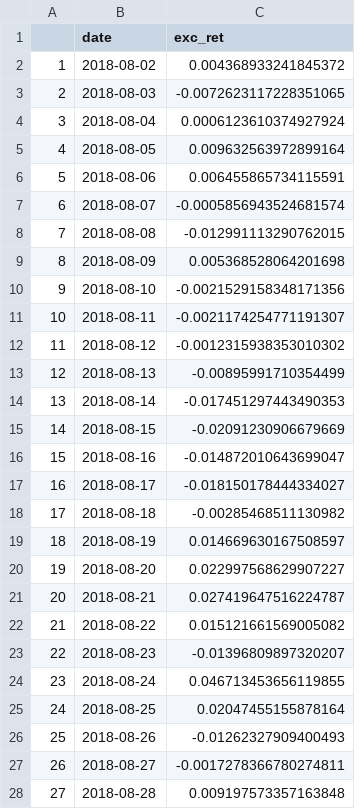
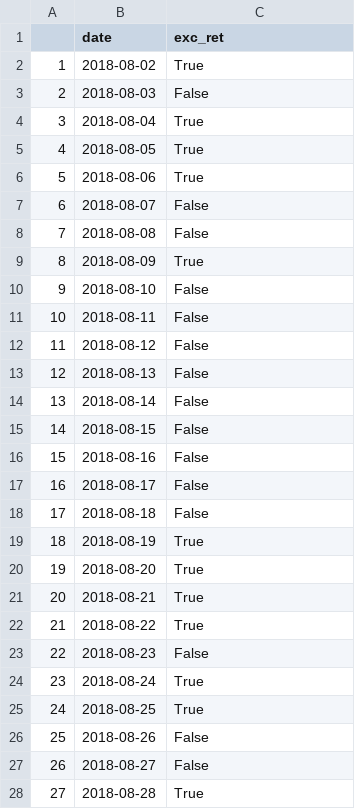
Before and after one commit to sigmaleph/DH-Final, a CSV file: data/prices_test.csv, drawn as a sheet; only a part is shown; the diff covers the shown part only.

```diff
--- a/data/prices_test.csv
+++ b/data/prices_test.csv
@@ -1,28 +1,28 @@
 ,date,exc_ret
-1,2018-08-02,0.004368933241845372
-2,2018-08-03,-0.0072623117228351065
-3,2018-08-04,0.0006123610374927924
-4,2018-08-05,0.009632563972899164
-5,2018-08-06,0.006455865734115591
-6,2018-08-07,-0.0005856943524681574
-7,2018-08-08,-0.012991113290762015
-8,2018-08-09,0.005368528064201698
-9,2018-08-10,-0.0021529158348171356
-10,2018-08-11,-0.0021174254771191307
-11,2018-08-12,-0.0012315938353010302
-12,2018-08-13,-0.00895991710354499
-13,2018-08-14,-0.017451297443490353
-14,2018-08-15,-0.02091230906679669
-15,2018-08-16,-0.014872010643699047
-16,2018-08-17,-0.018150178444334027
-17,2018-08-18,-0.00285468511130982
-18,2018-08-19,0.014669630167508597
-19,2018-08-20,0.022997568629907227
-20,2018-08-21,0.027419647516224787
-21,2018-08-22,0.015121661569005082
-22,2018-08-23,-0.01396809897320207
-23,2018-08-24,0.046713453656119855
-24,2018-08-25,0.02047455155878164
-25,2018-08-26,-0.01262327909400493
-26,2018-08-27,-0.0017278366780274811
-27,2018-08-28,0.009197573357163848
+1,2018-08-02,True
+2,2018-08-03,False
+3,2018-08-04,True
+4,2018-08-05,True
+5,2018-08-06,True
+6,2018-08-07,False
+7,2018-08-08,False
+8,2018-08-09,True
+9,2018-08-10,False
+10,2018-08-11,False
+11,2018-08-12,False
+12,2018-08-13,False
+13,2018-08-14,False
+14,2018-08-15,False
+15,2018-08-16,False
+16,2018-08-17,False
+17,2018-08-18,False
+18,2018-08-19,True
+19,2018-08-20,True
+20,2018-08-21,True
+21,2018-08-22,True
+22,2018-08-23,False
+23,2018-08-24,True
+24,2018-08-25,True
+25,2018-08-26,False
+26,2018-08-27,False
+27,2018-08-28,True
```
Also changed, not shown: 87 edited cells elsewhere in this file, data/prices_train.csv, 7 other files.
